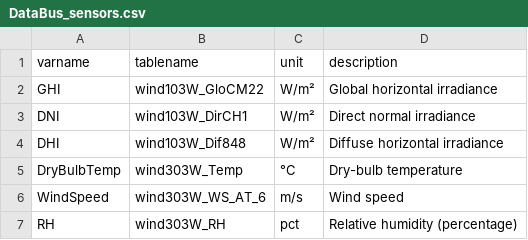
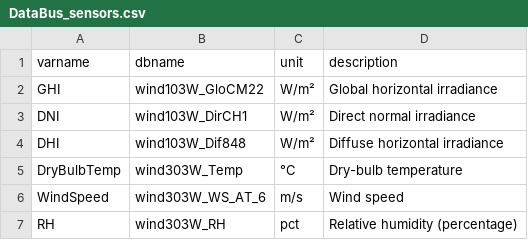
Before and after one commit to NREL/CampusEnergyModeling, a CSV file: Demo/integrated_campus_demo/DataBus_sensors.csv, drawn as a sheet.

Commit message:
Updated integrated campus demo for new DataBus import procedure and to improve initialization.

```diff
--- a/Demo/integrated_campus_demo/DataBus_sensors.csv
+++ b/Demo/integrated_campus_demo/DataBus_sensors.csv
@@ -1,2 +1,2 @@
-varname,tablename,unit,description
+varname,dbname,unit,description
 GHI,wind103W_GloCM22,W/m²,Global horizontal irradiance
```
Also changed, not shown: 5 other files.
